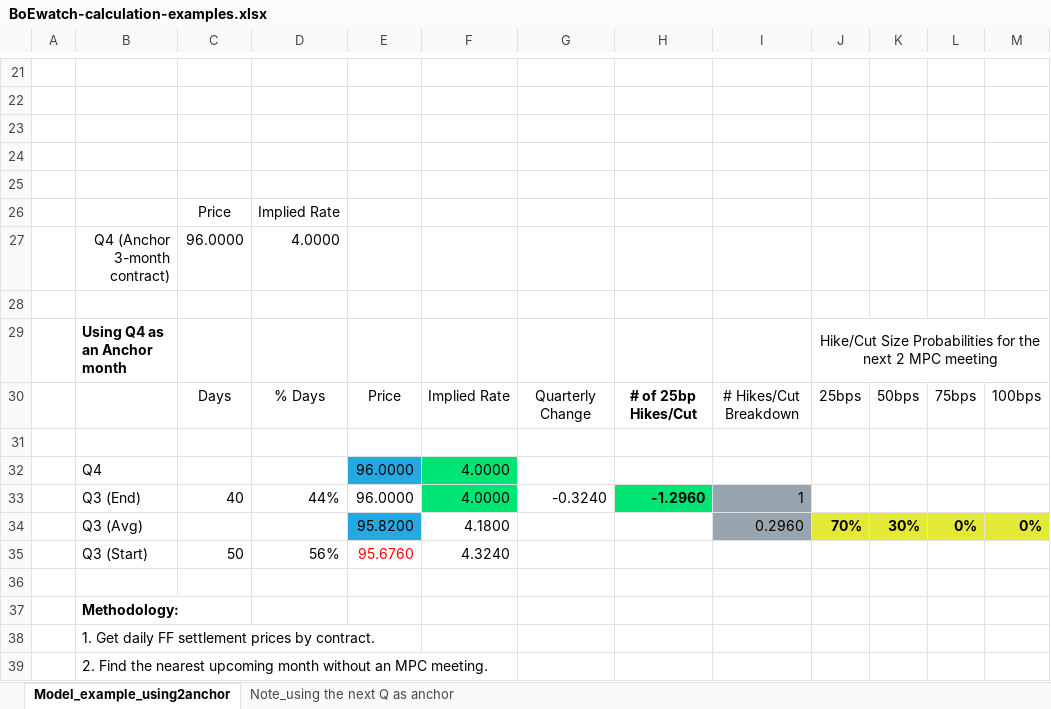
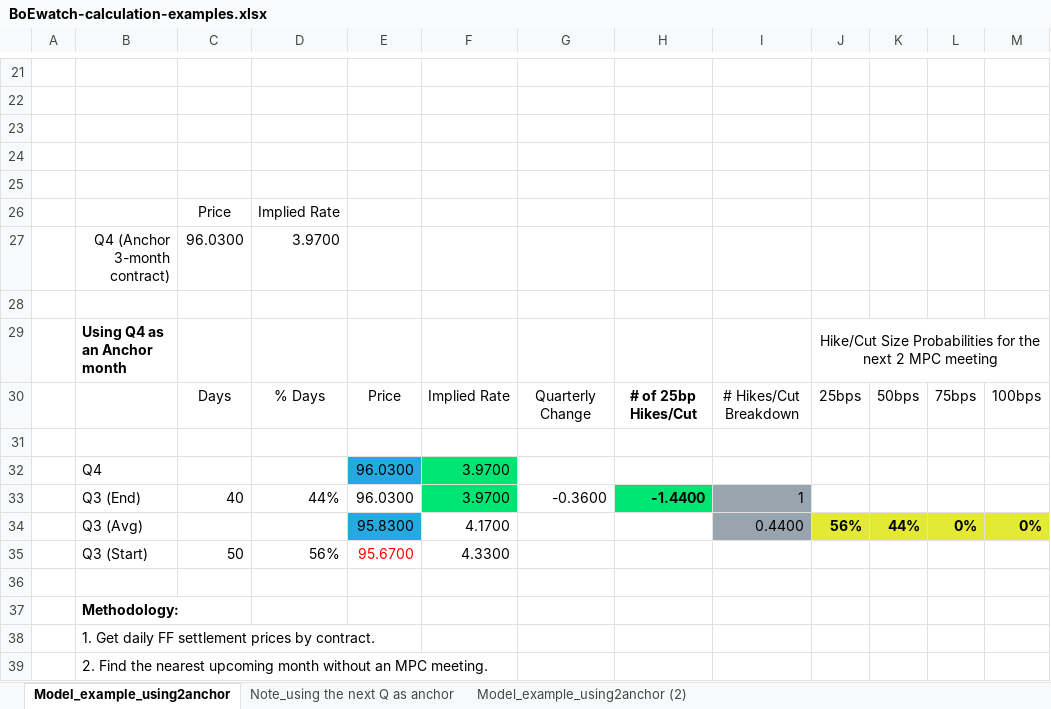
Before and after one commit to gregoryyunnychoi/Implied-probability-of-BoE-Rate-Hike-or-Cut-Using-3-Month-SONIA-Futures, an Excel workbook: BoEwatch-calculation-examples.xlsx, sheet Model_example_using2anchor, drawn as a sheet; only a part is shown, gaps mark what is left out; values as stored, in another font and other column widths than the file's, no borders; charts and pictures and conditional formats not drawn; the diff covers the shown part only; the diff names each change by its address in the sheet, - before the commit and + after, or states it on an @@ line.

Commit message:
Update BoEwatch-calculation-examples.xlsx

```diff
--- a/BoEwatch-calculation-examples.xlsx (sheet Model_example_using2anchor)
+++ b/BoEwatch-calculation-examples.xlsx (sheet Model_example_using2anchor)
+sheet tab: Model_example_using2anchor (2)
-C27: 96.0000
+C27: 96.0300
-D27: 4.0000
+D27: 3.9700
-E32:E33: 96.0000
+E32:E33: 96.0300
-F32:F33: 4.0000
+F32:F33: 3.9700
-G33: -0.3240
+G33: -0.3600
-H33: -1.2960
+H33: -1.4400
-E34: 95.8200
+E34: 95.8300
-F34: 4.1800
+F34: 4.1700
-I34: 0.2960
+I34: 0.4400
-J34: 70%
+J34: 56%
-K34: 30%
+K34: 44%
-E35: 95.6760
+E35: 95.6700
-F35: 4.3240
+F35: 4.3300
```
Also changed, not shown: 6 added rows, 6 removed rows and 13 edited cells elsewhere in this sheet, charts or pictures.
